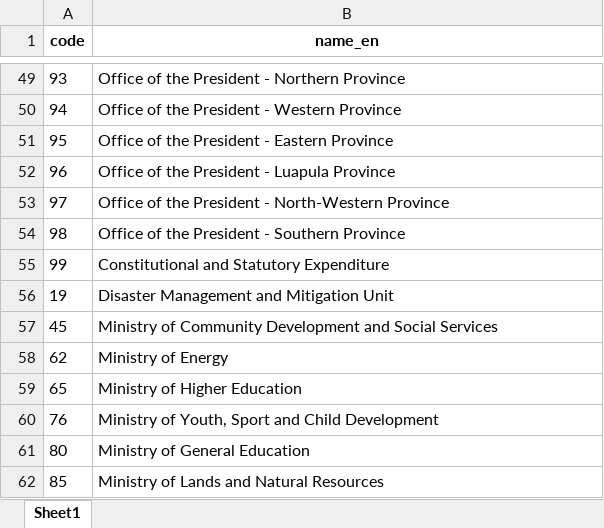
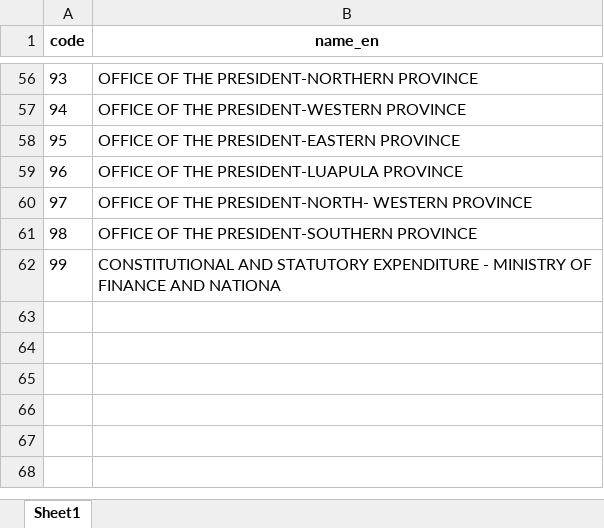
Before and after one commit to codeforIATI/gov-id-finder-data, an Excel workbook: data/xlsx/ZM.xlsx, sheet Sheet1, drawn as a sheet; only a part is shown, gaps mark what is left out; values as stored, in another font and other column widths than the file's, no borders; removed rows and columns are numbered as before the commit, all else as after; the diff covers the shown part only; the diff names each change by its address in the sheet, - before the commit and + after, or states it on an @@ line.

```diff
--- a/data/xlsx/ZM.xlsx (sheet Sheet1)
+++ b/data/xlsx/ZM.xlsx (sheet Sheet1)
-B56 (name_en): Office of the President - Northern Province
+B56 (name_en): OFFICE OF THE PRESIDENT-NORTHERN PROVINCE
-B57 (name_en): Office of the President - Western Province
+B57 (name_en): OFFICE OF THE PRESIDENT-WESTERN PROVINCE
-B58 (name_en): Office of the President - Eastern Province
+B58 (name_en): OFFICE OF THE PRESIDENT-EASTERN PROVINCE
-B59 (name_en): Office of the President - Luapula Province
+B59 (name_en): OFFICE OF THE PRESIDENT-LUAPULA PROVINCE
-B60 (name_en): Office of the President - North-Western Province
+B60 (name_en): OFFICE OF THE PRESIDENT-NORTH- WESTERN PROVINCE
-B61 (name_en): Office of the President - Southern Province
+B61 (name_en): OFFICE OF THE PRESIDENT-SOUTHERN PROVINCE
-B62 (name_en): Constitutional and Statutory Expenditure
+B62 (name_en): CONSTITUTIONAL AND STATUTORY EXPENDITURE - MINISTRY OF FINANCE AND NATIONA
-row 56: 19 | Disaster Management and Mitigation Unit
-row 57: 45 | Ministry of Community Development and Social Services
-row 58: 62 | Ministry of Energy
-row 59: 65 | Ministry of Higher Education
-row 60: 76 | Ministry of Youth, Sport and Child Development
-row 61: 80 | Ministry of General Education
-row 62: 85 | Ministry of Lands and Natural Resources
```
Also changed, not shown: 12 added rows, 5 removed rows and 42 edited cells elsewhere in this sheet, data/xlsx/metadata.xlsx, 2 other files.
